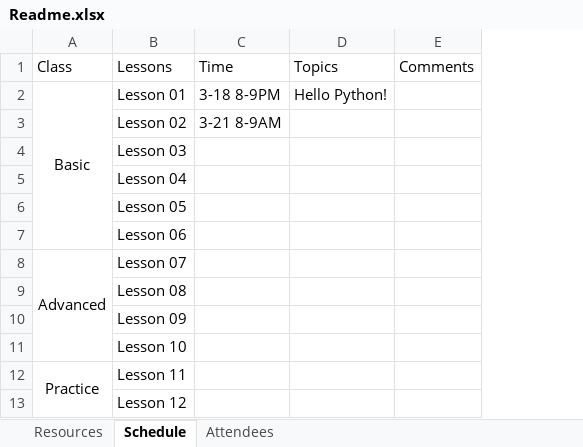
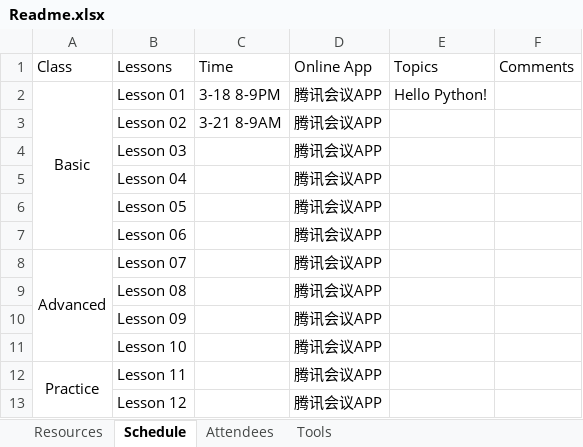
Before and after one commit to sprindy/python_from_0_to_0.1, an Excel workbook: Documents/Readme.xlsx, sheet Schedule, drawn as a sheet; values as stored, in another font and other column widths than the file's, no borders; the diff names each change by its address in the sheet, - before the commit and + after, or states it on an @@ line.

```diff
--- a/Documents/Readme.xlsx (sheet Schedule)
+++ b/Documents/Readme.xlsx (sheet Schedule)
+sheet tab: Tools
+column D (Online App), rows 2-13: all 腾讯会议APP
```
Also changed, not shown: sheet Attendees, sheet Resources.
